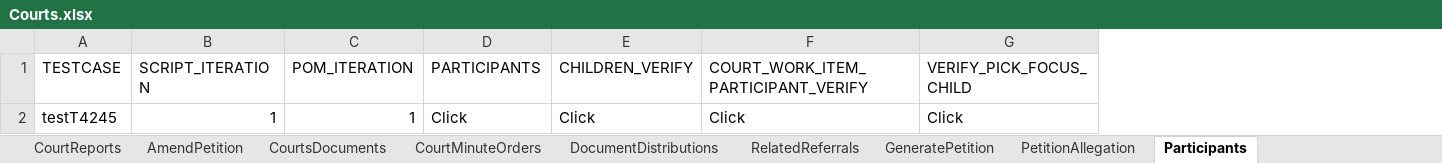
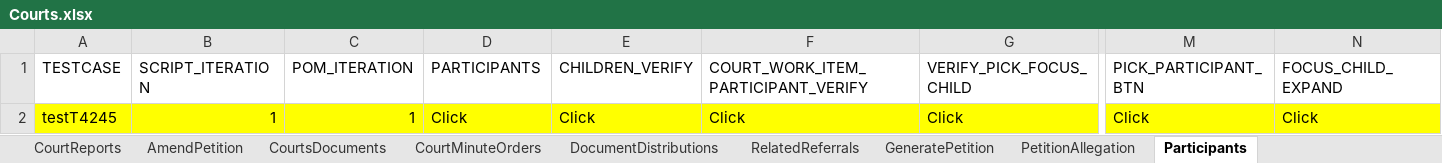
Before and after one commit to priya-singh4/POMExcelData, an Excel workbook: Courts.xlsx, sheet Participants, drawn as a sheet; only a part is shown, gaps mark what is left out; values as stored, in another font and other column widths than the file's, no borders; the diff covers the shown part only; the diff names each change by its address in the sheet, - before the commit and + after, or states it on an @@ line.

```diff
--- a/Courts.xlsx (sheet Participants)
+++ b/Courts.xlsx (sheet Participants)
+column M (PICK_PARTICIPANT_BTN), row 2: Click
+column N (FOCUS_CHILD_EXPAND), row 2: Click
-A2:G2 fill: none
+A2:G2 fill: #FFFF00
```
Also changed, not shown: cell formats elsewhere in this sheet, sheet Petition, sheet AmendPetition.
